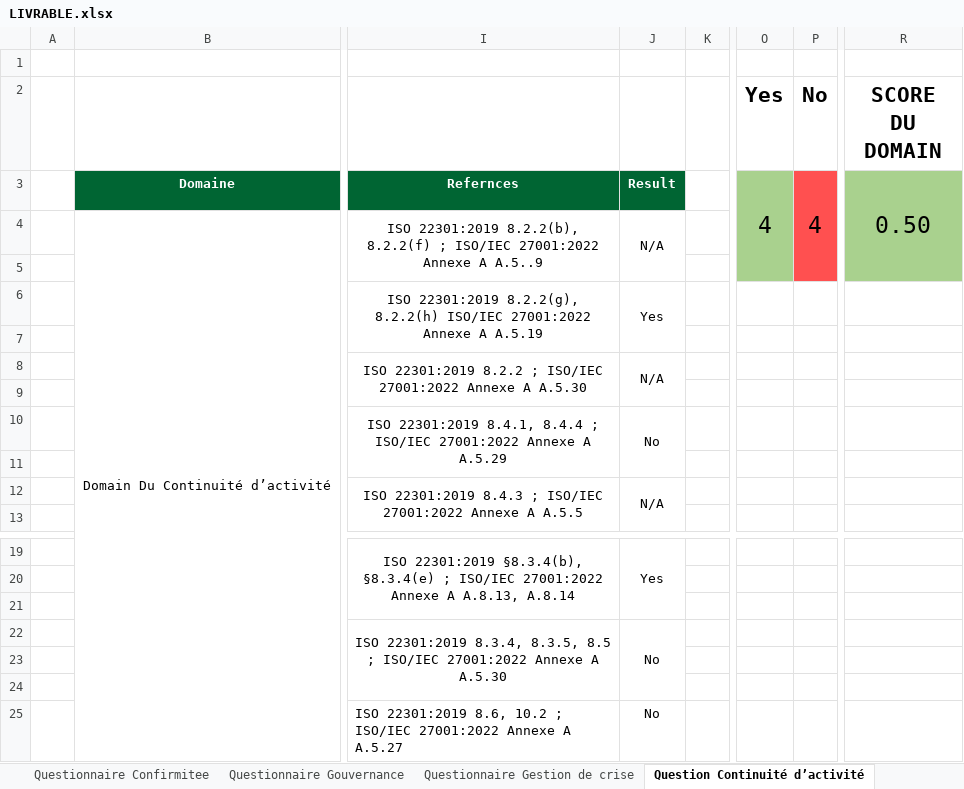
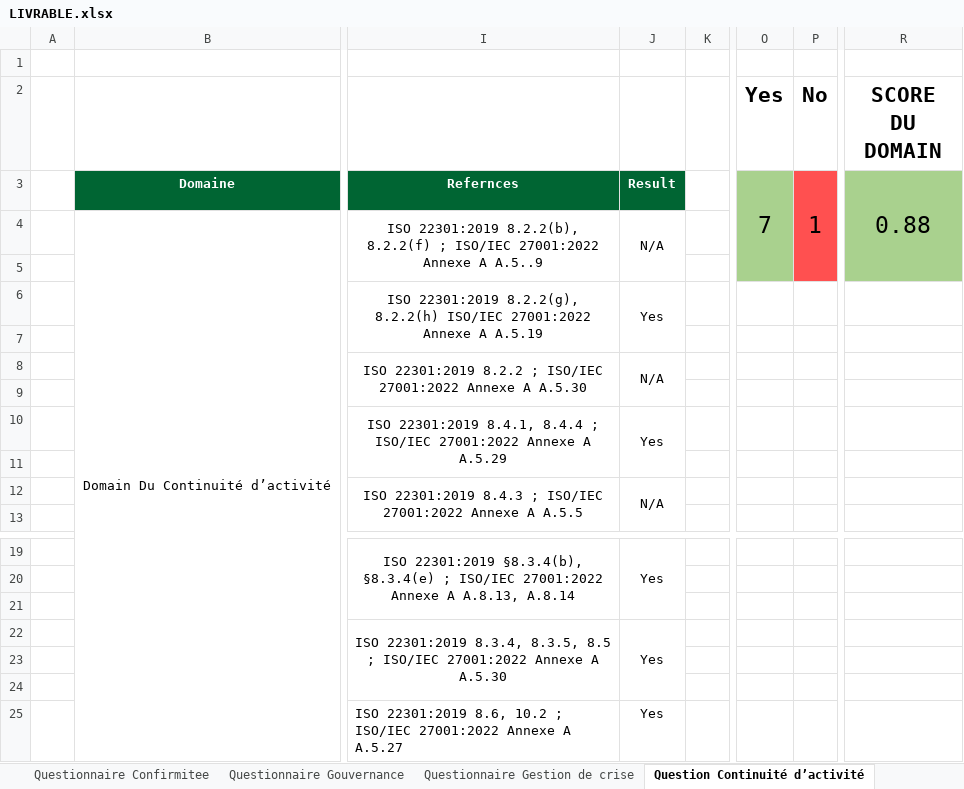
Before and after one commit to Dhia-Ben-Bouali/Maturity-Dashboard-Cyber-Crise, an Excel workbook: Data/LIVRABLE.xlsx, sheet Question Continuité d’activité, drawn as a sheet; only a part is shown, gaps mark what is left out; values as stored, in another font and other column widths than the file's, no borders; conditional formats not drawn; the diff names each change by its address in the sheet, - before the commit and + after, or states it on an @@ line.

```diff
--- a/Data/LIVRABLE.xlsx (sheet Question Continuité d’activité)
+++ b/Data/LIVRABLE.xlsx (sheet Question Continuité d’activité)
-O3 (Yes): 4
+O3 (Yes): 7
-P3 (No): 4
+P3 (No): 1
-R3 (SCORE DU DOMAIN): 0.50
+R3 (SCORE DU DOMAIN): 0.88
-J10: No
+J10: Yes
-J22: No
+J22: Yes
-J25: No
+J25: Yes
```
Also changed, not shown: sheet Questionnaire Gouvernance, sheet FinalResult, 4 other files.
